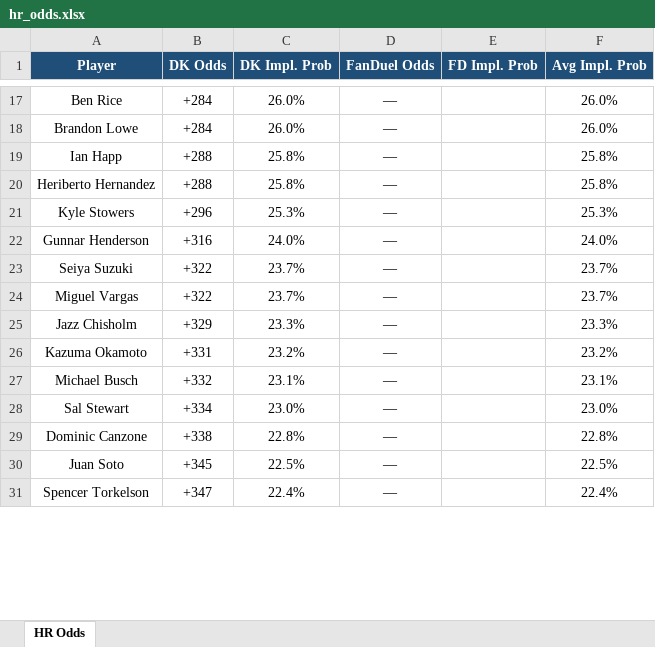
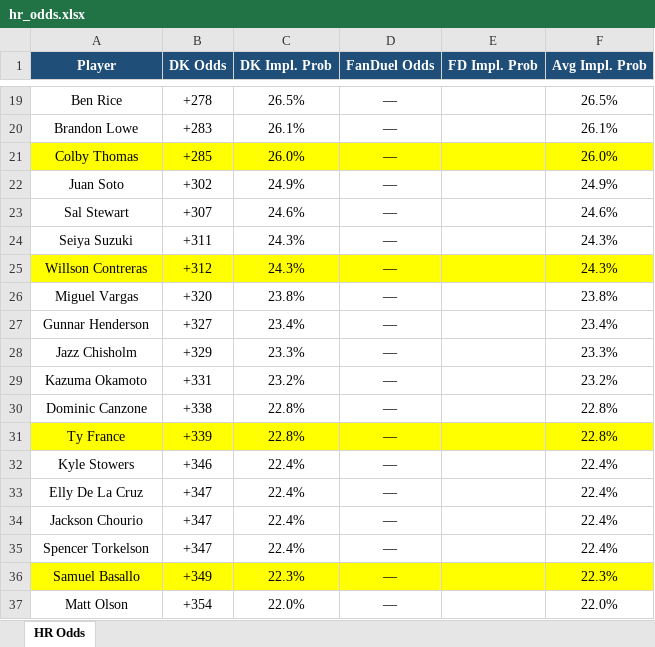
Before and after one commit to kornbergercharles-prog/HR-Odds-Scraper, an Excel workbook: hr_odds.xlsx, sheet HR Odds, drawn as a sheet; only a part is shown, gaps mark what is left out; values as stored, in another font and other column widths than the file's, no borders; removed rows and columns are numbered as before the commit, all else as after; the diff covers the shown part only; the diff names each change by its address in the sheet, - before the commit and + after, or states it on an @@ line.

```diff
--- a/hr_odds.xlsx (sheet HR Odds)
+++ b/hr_odds.xlsx (sheet HR Odds)
-B19 (DK Odds): +284
+B19 (DK Odds): +278
-C19 (DK Impl. Prob): 26.0%
+C19 (DK Impl. Prob): 26.5%
-F19 (Avg Impl. Prob): 26.0%
+F19 (Avg Impl. Prob): 26.5%
-B20 (DK Odds): +284
+B20 (DK Odds): +283
-C20 (DK Impl. Prob): 26.0%
+C20 (DK Impl. Prob): 26.1%
-F20 (Avg Impl. Prob): 26.0%
+F20 (Avg Impl. Prob): 26.1%
-row 19: Ian Happ | +288 | 25.8% | — |  | 25.8%
-row 20: Heriberto Hernandez | +288 | 25.8% | — |  | 25.8%
-row 21: Kyle Stowers | +296 | 25.3% | — |  | 25.3%
-row 22: Gunnar Henderson | +316 | 24.0% | — |  | 24.0%
+row 21: Colby Thomas | +285 | 26.0% | — |  | 26.0%
+row 22: Juan Soto | +302 | 24.9% | — |  | 24.9%
+row 23: Sal Stewart | +307 | 24.6% | — |  | 24.6%
-B24 (DK Odds): +322
+B24 (DK Odds): +311
-C24 (DK Impl. Prob): 23.7%
+C24 (DK Impl. Prob): 24.3%
-F24 (Avg Impl. Prob): 23.7%
+F24 (Avg Impl. Prob): 24.3%
+row 25: Willson Contreras | +312 | 24.3% | — |  | 24.3%
-B26 (DK Odds): +322
+B26 (DK Odds): +320
-C26 (DK Impl. Prob): 23.7%
+C26 (DK Impl. Prob): 23.8%
-F26 (Avg Impl. Prob): 23.7%
+F26 (Avg Impl. Prob): 23.8%
+row 27: Gunnar Henderson | +327 | 23.4% | — |  | 23.4%
-row 27: Michael Busch | +332 | 23.1% | — |  | 23.1%
-row 28: Sal Stewart | +334 | 23.0% | — |  | 23.0%
-row 30: Juan Soto | +345 | 22.5% | — |  | 22.5%
+row 31: Ty France | +339 | 22.8% | — |  | 22.8%
+row 32: Kyle Stowers | +346 | 22.4% | — |  | 22.4%
+row 33: Elly De La Cruz | +347 | 22.4% | — |  | 22.4%
+row 34: Jackson Chourio | +347 | 22.4% | — |  | 22.4%
+row 36: Samuel Basallo | +349 | 22.3% | — |  | 22.3%
+row 37: Matt Olson | +354 | 22.0% | — |  | 22.0%
```
Also changed, not shown: 95 added rows, 79 removed rows, 162 edited cells and cell formats elsewhere in this sheet, 2 other files.
